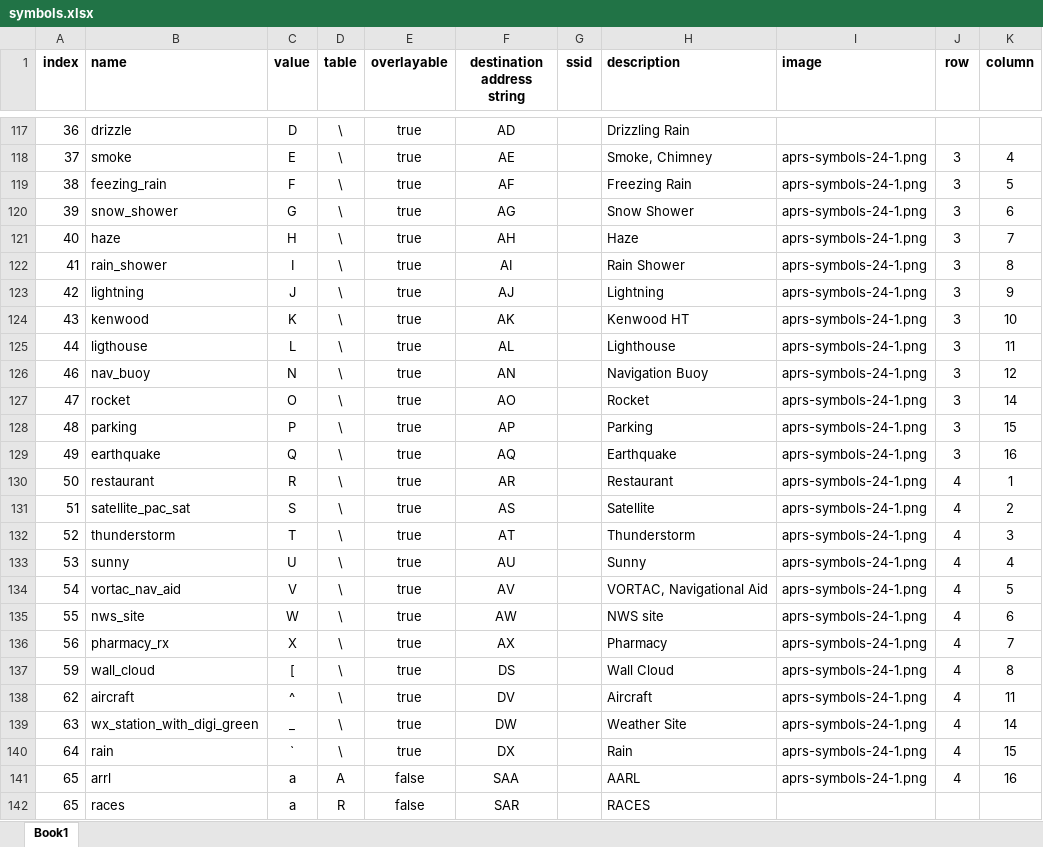
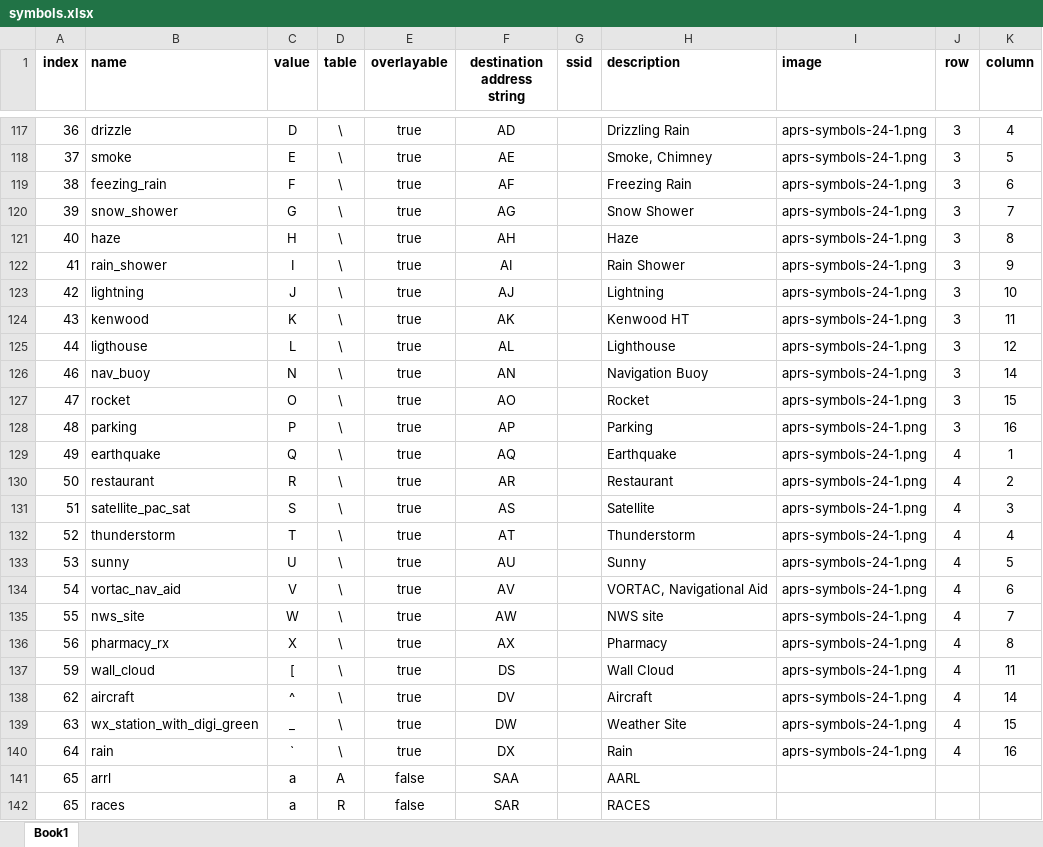
Before and after one commit to iontodirel/libaprs, an Excel workbook: symbols/symbols.xlsx, sheet Book1, drawn as a sheet; only a part is shown, gaps mark what is left out; values as stored, in another font and other column widths than the file's, no borders; the diff covers the shown part only; the diff names each change by its address in the sheet, - before the commit and + after, or states it on an @@ line.

Commit message:
fixed symbol lookup

```diff
--- a/symbols/symbols.xlsx (sheet Book1)
+++ b/symbols/symbols.xlsx (sheet Book1)
-I117 (image): (empty)
+I117 (image): aprs-symbols-24-1.png
-J117 (row): (empty)
+J117 (row): 3
-K117 (column): (empty)
+K117 (column): 4
-K118 (column): 4
+K118 (column): 5
-K119 (column): 5
+K119 (column): 6
-K120 (column): 6
+K120 (column): 7
-K121 (column): 7
+K121 (column): 8
-K122 (column): 8
+K122 (column): 9
-K123 (column): 9
+K123 (column): 10
-K124 (column): 10
+K124 (column): 11
-K125 (column): 11
+K125 (column): 12
-K126 (column): 12
+K126 (column): 14
-K127 (column): 14
+K127 (column): 15
-K128 (column): 15
+K128 (column): 16
-J129 (row): 3
+J129 (row): 4
-K129 (column): 16
+K129 (column): 1
-K130 (column): 1
+K130 (column): 2
-K131 (column): 2
+K131 (column): 3
-K132 (column): 3
+K132 (column): 4
-K133 (column): 4
+K133 (column): 5
-K134 (column): 5
+K134 (column): 6
-K135 (column): 6
+K135 (column): 7
-K136 (column): 7
+K136 (column): 8
-K137 (column): 8
+K137 (column): 11
-K138 (column): 11
+K138 (column): 14
-K139 (column): 14
+K139 (column): 15
-K140 (column): 15
+K140 (column): 16
-I141 (image): aprs-symbols-24-1.png
+I141 (image): (empty)
-J141 (row): 4
+J141 (row): (empty)
-K141 (column): 16
+K141 (column): (empty)
```
Also changed, not shown: 62 edited cells elsewhere in this sheet, 7 other files.
